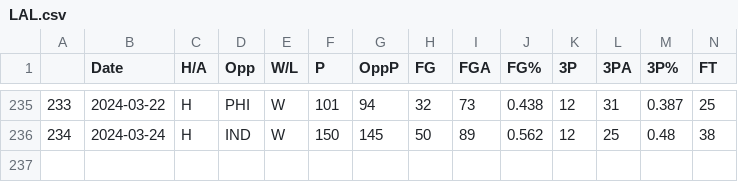
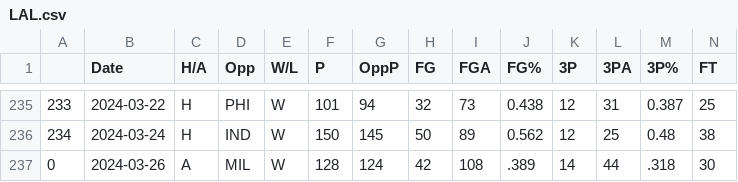
Before and after one commit to NevinG/AIM-F23-Basketball-Predictor, a CSV file: data/LAL.csv, drawn as a sheet; only a part is shown, gaps mark what is left out; rows hold the shown columns only; the diff names each change by its address in the sheet, - before the commit and + after, or states it on an @@ line.

```diff
--- a/data/LAL.csv
+++ b/data/LAL.csv
+row 237: 0 | 2024-03-26 | A | MIL | W | 128 | 124 | 42 | 108 | .389 | 14 | 44 | .318 | 30
```
Also changed, not shown: data/DAL.csv, data/MIL.csv, 8 other files.
